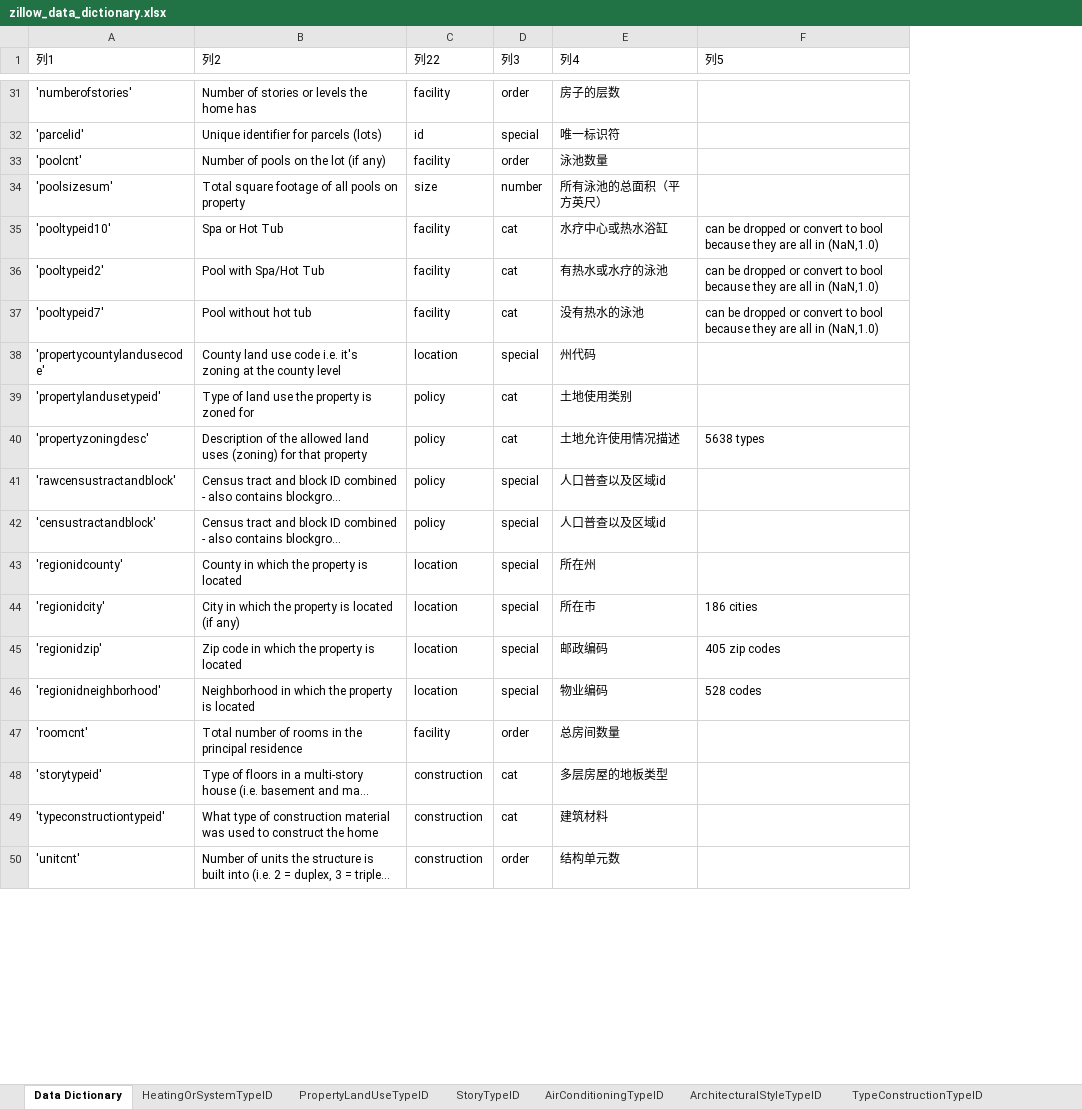
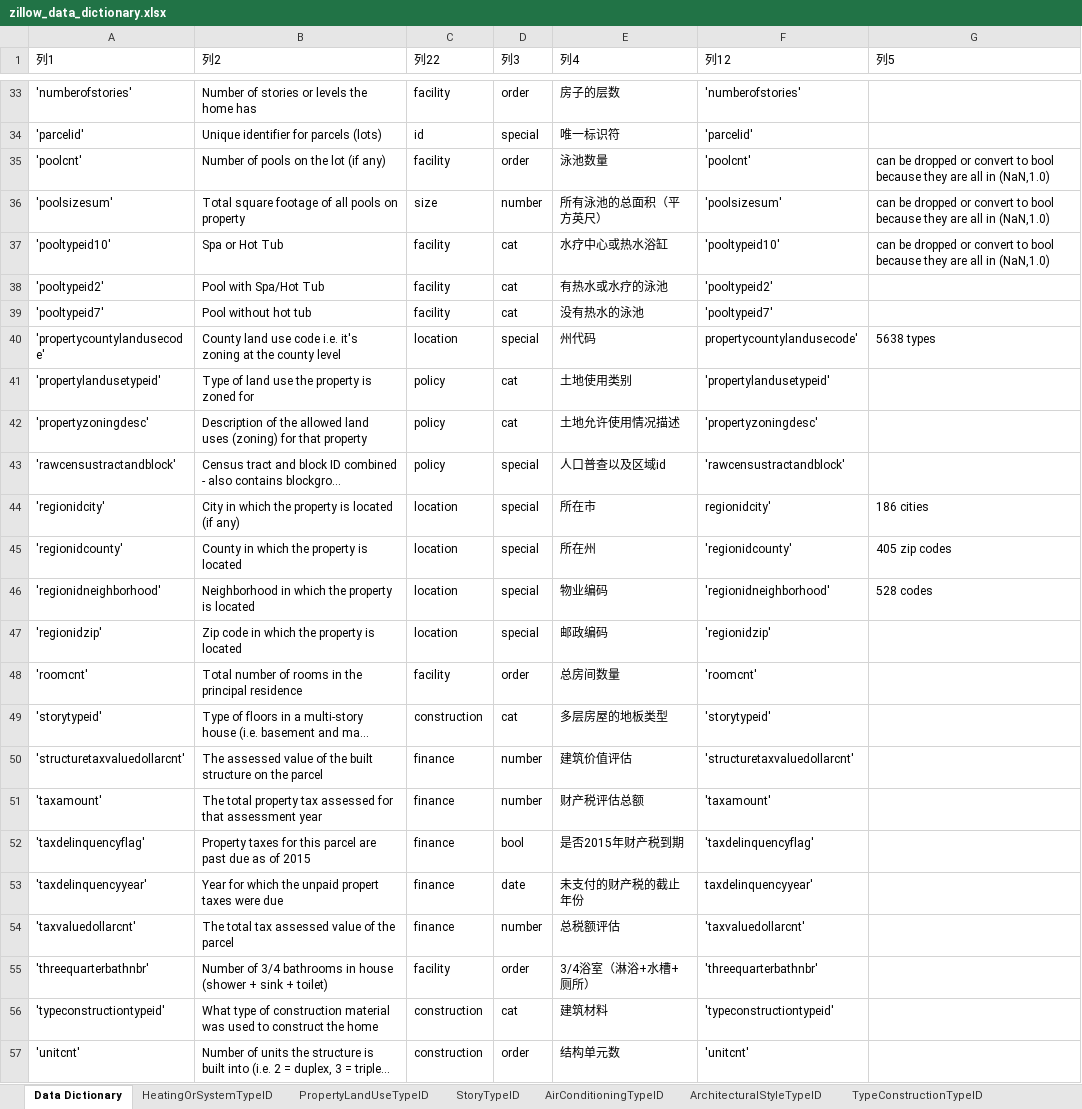
Before and after one commit to aeloyq/BerkeleyRemoteLab, an Excel workbook: zillow_data_dictionary.xlsx, sheet Data Dictionary, drawn as a sheet; only a part is shown, gaps mark what is left out; long unchanged cells end in …; values as stored, in another font and other column widths than the file's, no borders; table styles not drawn; removed rows and columns are numbered as before the commit, all else as after; the diff covers the shown part only; the diff names each change by its address in the sheet, - before the commit and + after, or states it on an @@ line.

Commit message:
Data Preprocess Finished

```diff
--- a/zillow_data_dictionary.xlsx (sheet Data Dictionary)
+++ b/zillow_data_dictionary.xlsx (sheet Data Dictionary)
+column F (列12), rows 33-46: 'numberofstories' | 'parcelid' | 'poolcnt' | 'poolsizesum' | 'pooltypeid10' | 'pooltypeid2' | 'pooltypeid7' | propertycountylandusecode' | 'propertylandusetypeid' | 'propertyzoningdesc' | 'rawcensustractandblock' | regionidcity' | 'regionidcounty' | 'regionidneighborhood'; rows 48-49: 'roomcnt' | 'storytypeid'; rows 56-57: 'typeconstructiontypeid' | 'unitcnt'
-G35:G36 (列5): (empty)
+G35:G36 (列5): can be dropped or convert to bool because they are all in (NaN,1.0)
-G38:G39 (列5): can be dropped or convert to bool because they are all in (NaN,1.0)
+G38:G39 (列5): (empty)
-G40 (列5): (empty)
+G40 (列5): 5638 types
-G42 (列5): 5638 types
+G42 (列5): (empty)
@@ row 42 moved to row 12: 'censustractandblock' @@
-row 43: 'regionidcounty' | County in which the property is located | location | special | 所在州
-A45 (列1): 'regionidzip'
+A45 (列1): 'regionidcounty'
-B45 (列2): Zip code in which the property is located
+B45 (列2): County in which the property is located
-E45 (列4): 邮政编码
+E45 (列4): 所在州
+row 47: 'regionidzip' | Zip code in which the property is located | location | special | 邮政编码 | 'regionidzip'
@@ row 55 moved to row 50: 'structuretaxvaluedollarcnt' @@
@@ row 57 moved to row 51: 'taxamount' @@
@@ row 59 moved to row 52: 'taxdelinquencyflag' @@
@@ row 60 moved to row 53: 'taxdelinquencyyear' @@
@@ row 12 moved to row 55: 'threequarterbathnbr' @@
```
Also changed, not shown: 3 added rows, 3 removed rows, 3 moved rows and 6 edited cells elsewhere in this sheet, 5 other files.
